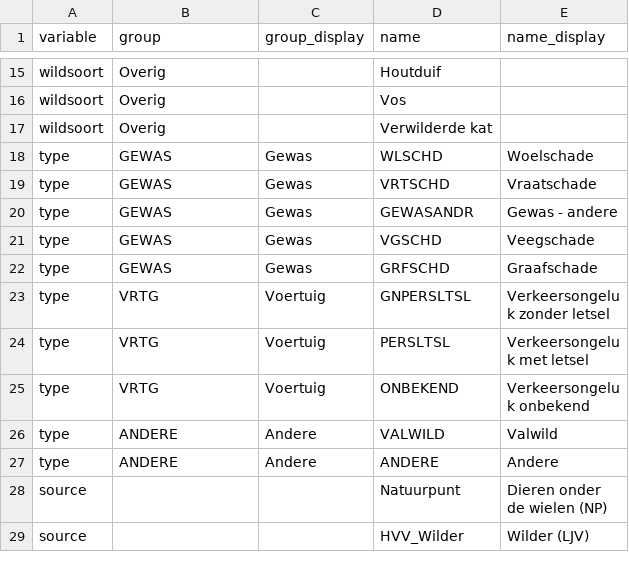
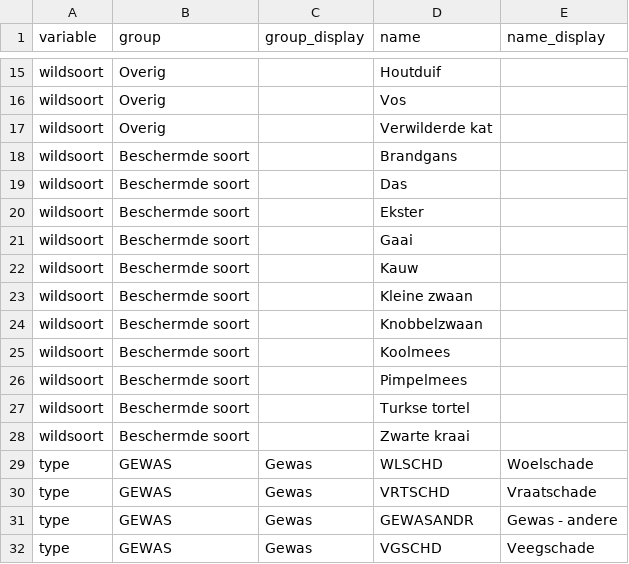
Before and after one commit to inbo/reporting-rshiny-grofwildjacht, a CSV file: reporting-grofwild/inst/extdata/meta_schade.csv, drawn as a sheet; only a part is shown, gaps mark what is left out; the shorter side is filled out with more unchanged rows; the diff names each change by its address in the sheet, - before the commit and + after, or states it on an @@ line.

Commit message:
Add protected species to meta_schade.csv
Added protected species entries to the meta_schade.csv file.

```diff
--- a/reporting-grofwild/inst/extdata/meta_schade.csv
+++ b/reporting-grofwild/inst/extdata/meta_schade.csv
+row 18: wildsoort | Beschermde soort |  | Brandgans
+row 19: wildsoort | Beschermde soort |  | Das
+row 20: wildsoort | Beschermde soort |  | Ekster
+row 21: wildsoort | Beschermde soort |  | Gaai
+row 22: wildsoort | Beschermde soort |  | Kauw
+row 23: wildsoort | Beschermde soort |  | Kleine zwaan
+row 24: wildsoort | Beschermde soort |  | Knobbelzwaan
+row 25: wildsoort | Beschermde soort |  | Koolmees
+row 26: wildsoort | Beschermde soort |  | Pimpelmees
+row 27: wildsoort | Beschermde soort |  | Turkse tortel
+row 28: wildsoort | Beschermde soort |  | Zwarte kraai
```
